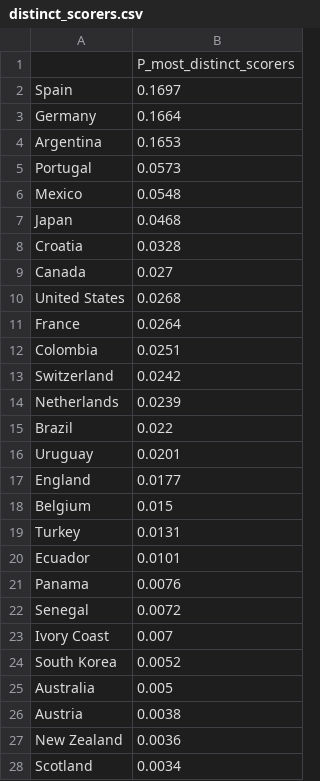
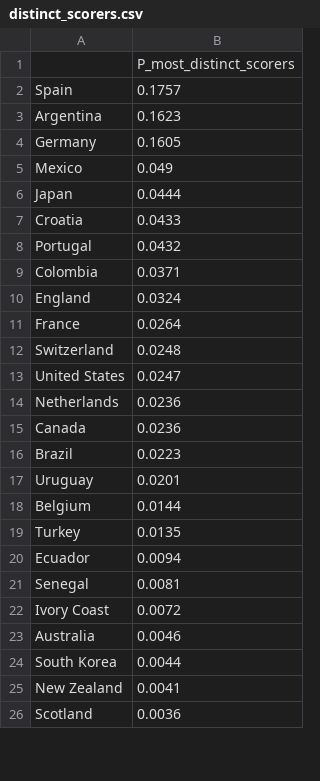
Before and after one commit to Mowy2001/wc26, a CSV file: outputs/distinct_scorers.csv, drawn as a sheet; only a part is shown; the diff covers the shown part only.

```diff
--- a/outputs/distinct_scorers.csv
+++ b/outputs/distinct_scorers.csv
@@ -1,28 +1,26 @@
 ,P_most_distinct_scorers
-Spain,0.1697
-Germany,0.1664
-Argentina,0.1653
-Portugal,0.0573
-Mexico,0.0548
-Japan,0.0468
-Croatia,0.0328
-Canada,0.027
-United States,0.0268
+Spain,0.1757
+Argentina,0.1623
+Germany,0.1605
+Mexico,0.049
+Japan,0.0444
+Croatia,0.0433
+Portugal,0.0432
+Colombia,0.0371
+England,0.0324
 France,0.0264
-Colombia,0.0251
-Switzerland,0.0242
-Netherlands,0.0239
-Brazil,0.022
+Switzerland,0.0248
+United States,0.0247
+Netherlands,0.0236
+Canada,0.0236
+Brazil,0.0223
 Uruguay,0.0201
-England,0.0177
-Belgium,0.015
-Turkey,0.0131
-Ecuador,0.0101
-Panama,0.0076
-Senegal,0.0072
-Ivory Coast,0.007
-South Korea,0.0052
-Australia,0.005
-Austria,0.0038
-New Zealand,0.0036
-Scotland,0.0034
+Belgium,0.0144
+Turkey,0.0135
+Ecuador,0.0094
+Senegal,0.0081
+Ivory Coast,0.0072
+Australia,0.0046
+South Korea,0.0044
+New Zealand,0.0041
+Scotland,0.0036
```
Also changed, not shown: 7 added rows, 5 removed rows, 1 moved row and 10 edited cells elsewhere in this file, outputs/bracket.csv, outputs/golden_boot.csv, 8 other files.
